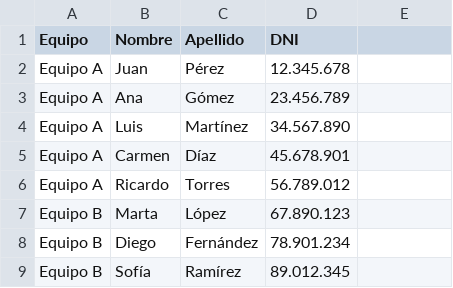
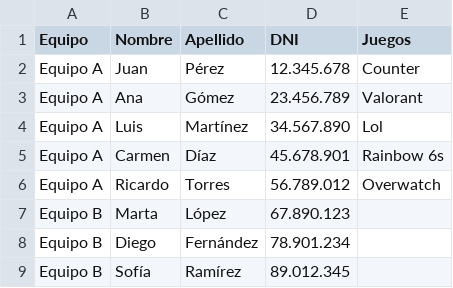
Before and after one commit to FDarking/Tps-Ay-ED1, a CSV file: Psdatos.csv, drawn as a sheet; only a part is shown.

Commit message:
Datitos

```diff
--- a/Psdatos.csv
+++ b/Psdatos.csv
@@ -1,7 +1,7 @@
-Equipo,Nombre,Apellido,DNI,
-Equipo A,Juan,Pérez,12.345.678,
-Equipo A,Ana,Gómez,23.456.789,
-Equipo A,Luis,Martínez,34.567.890,
-Equipo A,Carmen,Díaz,45.678.901,
-Equipo A,Ricardo,Torres,56.789.012,
+Equipo,Nombre,Apellido,DNI,Juegos
+Equipo A,Juan,Pérez,12.345.678,Counter
+Equipo A,Ana,Gómez,23.456.789,Valorant
+Equipo A,Luis,Martínez,34.567.890,Lol
+Equipo A,Carmen,Díaz,45.678.901,Rainbow 6s
+Equipo A,Ricardo,Torres,56.789.012,Overwatch
 Equipo B,Marta,López,67.890.123,
```
